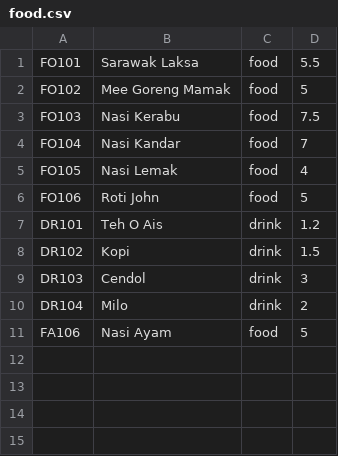
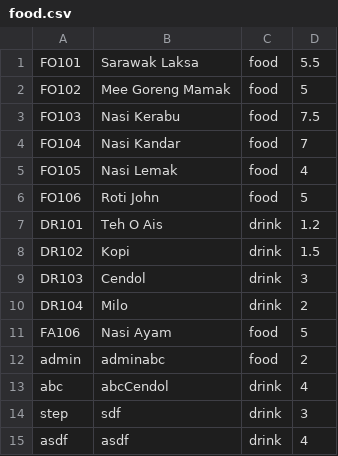
Before and after one commit to Stephen-Sim/dsa-food-ordering-system, a CSV file: food.csv, drawn as a sheet.

```diff
--- a/food.csv
+++ b/food.csv
@@ -11 +11,5 @@ DR104,Milo,drink,2
 FA106,Nasi Ayam,food,5
+admin,adminabc,food,2
+abc,abcCendol,drink,4
+step,sdf,drink,3
+asdf,asdf,drink,4
```
Also changed, not shown: 12 other files.
